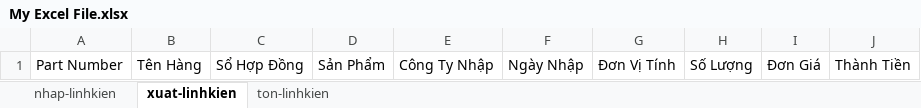
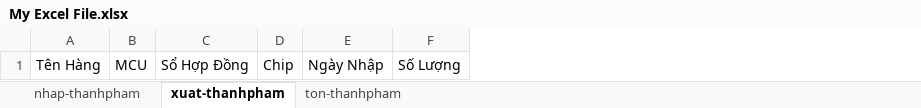
Before and after one commit to Danh-coder/Data-Manager-Electron-App, an Excel workbook: My Excel File.xlsx, sheet xuat-thanhpham, drawn as a sheet; values as stored, in another font and other column widths than the file's, no borders; removed rows and columns are numbered as before the commit, all else as after; the diff names each change by its address in the sheet, - before the commit and + after, or states it on an @@ line.

```diff
--- a/My Excel File.xlsx (sheet xuat-thanhpham)
+++ b/My Excel File.xlsx (sheet xuat-thanhpham)
-sheet tab: nhap-linhkien
+sheet tab: nhap-thanhpham
-sheet tab: xuat-linhkien
+sheet tab: xuat-thanhpham
-sheet tab: ton-linhkien
+sheet tab: ton-thanhpham
-column A, row 1: Part Number
+column B, row 1: MCU
-column D, row 1: Sản Phẩm
-column E, row 1: Công Ty Nhập
+column D, row 1: Chip
-column G, row 1: Đơn Vị Tính
-column I, row 1: Đơn Giá
-column J, row 1: Thành Tiền
```
Also changed, not shown: sheet nhap-thanhpham, sheet ton-thanhpham, 10 other files.
